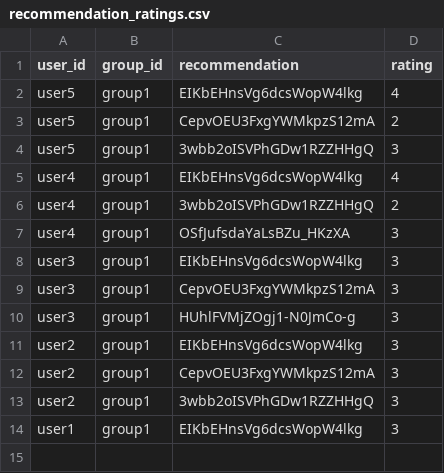
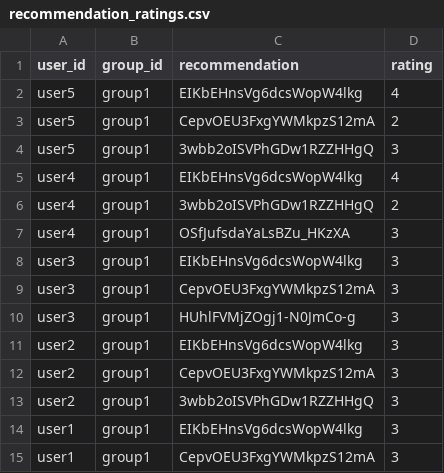
Before and after one commit to demondeployer7/dss8, a CSV file: recommendation_ratings.csv, drawn as a sheet; the diff names each change by its address in the sheet, - before the commit and + after, or states it on an @@ line.

Commit message:
Update recommendation_ratings.csv via Streamlit app

```diff
--- a/recommendation_ratings.csv
+++ b/recommendation_ratings.csv
+row 15: user1 | group1 | CepvOEU3FxgYWMkpzS12mA | 3
```
